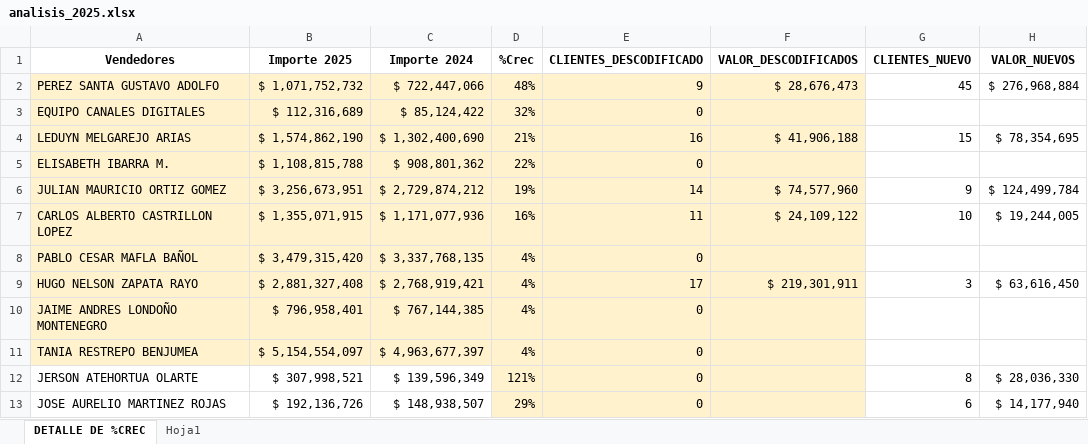
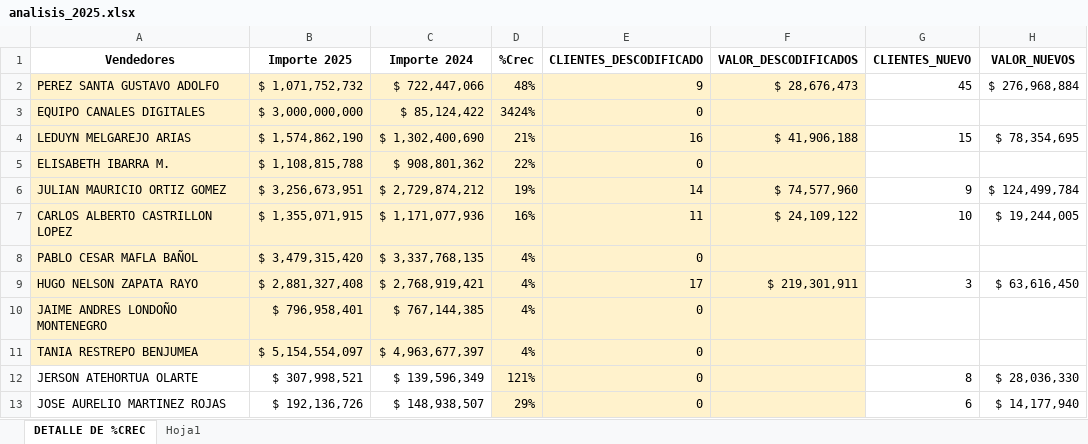
Before and after one commit to DiegoMao201/Resumen-Ventas-Gerenciales, an Excel workbook: analisis_2025.xlsx, sheet DETALLE DE %CREC, drawn as a sheet; only a part is shown; values as stored, in another font and other column widths than the file's, no borders; the diff names each change by its address in the sheet, - before the commit and + after, or states it on an @@ line.

```diff
--- a/analisis_2025.xlsx (sheet DETALLE DE %CREC)
+++ b/analisis_2025.xlsx (sheet DETALLE DE %CREC)
-B3 (Importe 2025): $ 112,316,689
+B3 (Importe 2025): $ 3,000,000,000
-D3 (%Crec): 32%
+D3 (%Crec): 3424%
```
